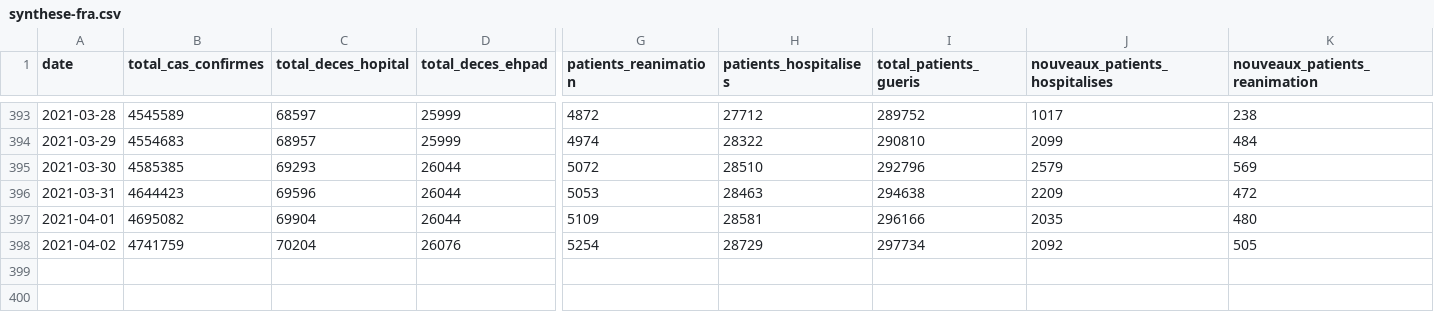
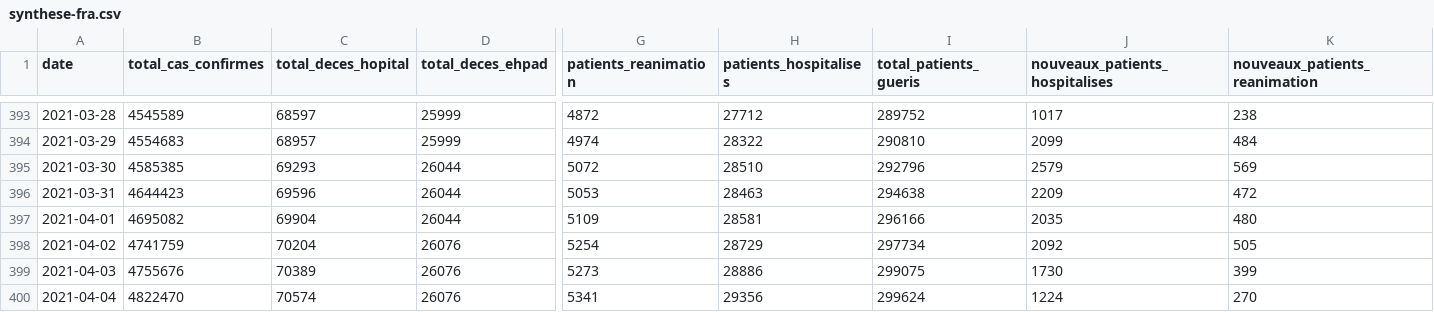
Before and after one commit to rozierguillaume/covid-19, a CSV file: data/france/synthese-fra.csv, drawn as a sheet; only a part is shown, gaps mark what is left out; rows hold the shown columns only; the diff names each change by its address in the sheet, - before the commit and + after, or states it on an @@ line.

```diff
--- a/data/france/synthese-fra.csv
+++ b/data/france/synthese-fra.csv
+row 399: 2021-04-03 | 4755676 | 70389 | 26076 | 5273 | 28886 | 299075 | 1730 | 399
+row 400: 2021-04-04 | 4822470 | 70574 | 26076 | 5341 | 29356 | 299624 | 1224 | 270
```
Also changed, not shown: data/france/donnees-vacsi-a-fra.csv, data/france/donnes-hospitalieres-covid19-nouveaux.csv, 14 other files.
